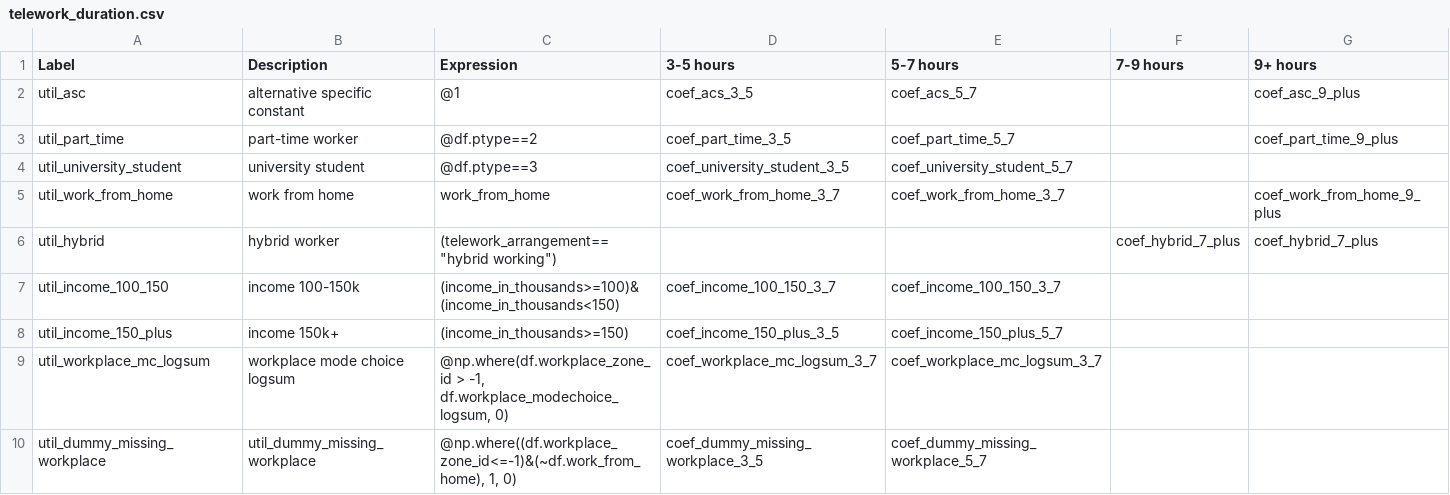
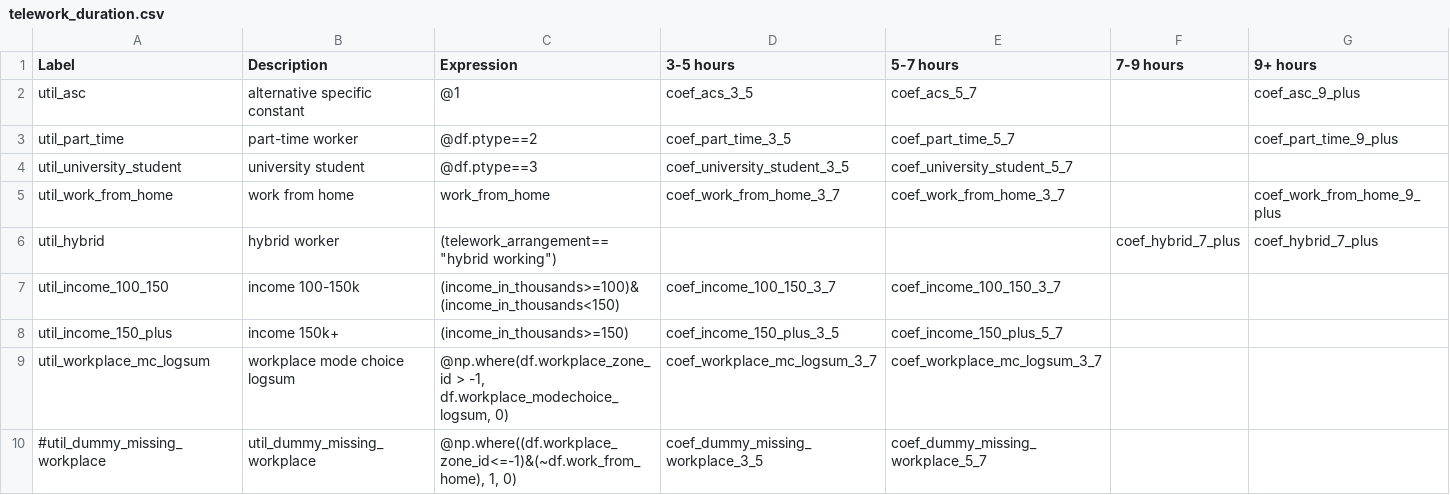
Before and after one commit to wsp-sag/sandag-abm3-example, a CSV file: configs/resident/telework_duration.csv, drawn as a sheet.

```diff
--- a/configs/resident/telework_duration.csv
+++ b/configs/resident/telework_duration.csv
@@ -9,2 +9,2 @@ util_income_150_plus,income 150k+,(income_in_thousands>=150),coef_income_150_plu
 util_workplace_mc_logsum,workplace mode choice logsum,"@np.where(df.workplace_zone_id > -1, df.workplace_modechoice_logsum, 0)",coef_workplace_mc_logsum_3_7,coef_workplace_mc_logsum_3_7,,
-util_dummy_missing_workplace,util_dummy_missing_workplace,"@np.where((df.workplace_zone_id<=-1)&(~df.work_from_home), 1, 0)",coef_dummy_missing_workplace_3_5,coef_dummy_missing_workplace_5_7,,
+#util_dummy_missing_workplace,util_dummy_missing_workplace,"@np.where((df.workplace_zone_id<=-1)&(~df.work_from_home), 1, 0)",coef_dummy_missing_workplace_3_5,coef_dummy_missing_workplace_5_7,,
```
Also changed, not shown: configs/resident/telework_arrangement.csv.
